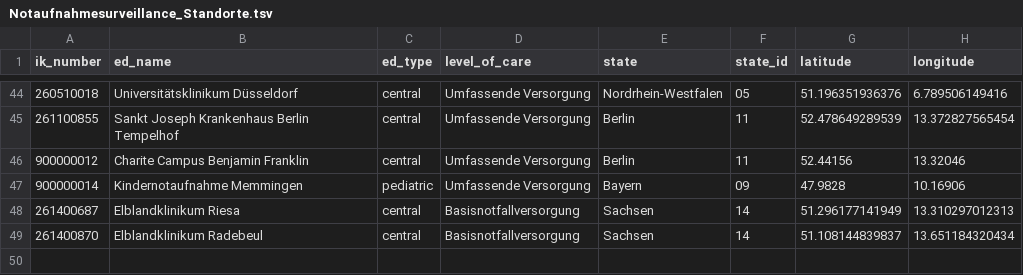
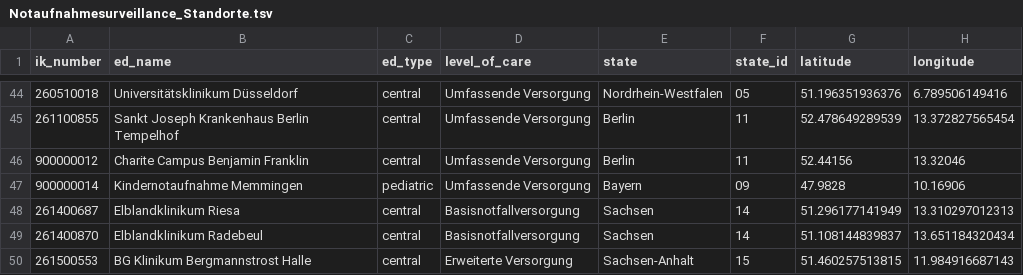
Before and after one commit to robert-koch-institut/Daten_der_Notaufnahmesurveillance, a TSV file: Notaufnahmesurveillance_Standorte.tsv, drawn as a sheet; only a part is shown, gaps mark what is left out.

```diff
--- a/Notaufnahmesurveillance_Standorte.tsv
+++ b/Notaufnahmesurveillance_Standorte.tsv
@@ -49 +49,2 @@ ik_number	ed_name	ed_type	level_of_care	state	state_id	latitude	longitude
 261400870	Elblandklinikum Radebeul	central	Basisnotfallversorgung	Sachsen	14	51.108144839837	13.651184320434
+261500553	BG Klinikum Bergmannstrost Halle	central	Erweiterte Versorgung	Sachsen-Anhalt	15	51.460257513815	11.984916687143
```
Also changed, not shown: 7 other files.
